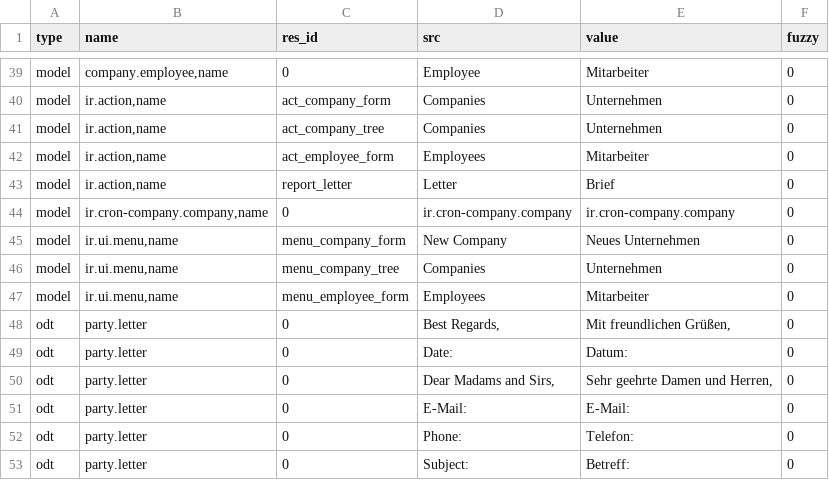
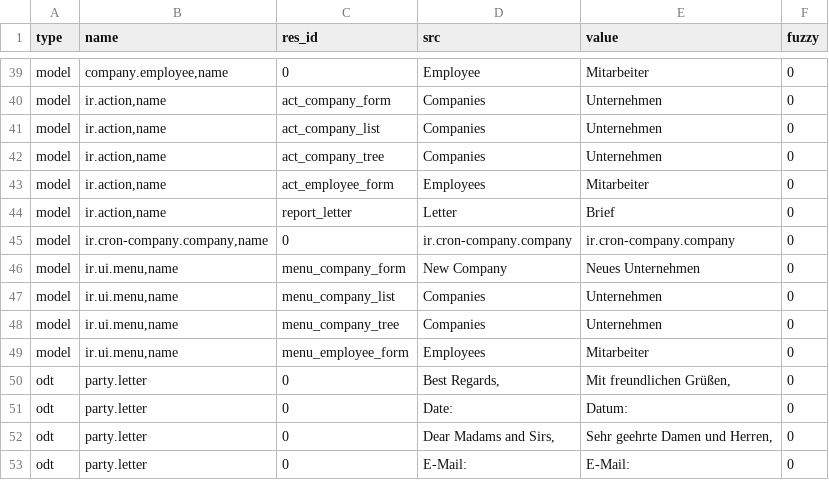
Before and after one commit to priyankajain18/company, a CSV file: de_DE.csv, drawn as a sheet; only a part is shown, gaps mark what is left out; the shorter side is filled out with more unchanged rows; the diff names each change by its address in the sheet, - before the commit and + after, or states it on an @@ line.

Commit message:
Update translation for de_DE.

```diff
--- a/de_DE.csv
+++ b/de_DE.csv
+row 41: model | ir.action,name | act_company_list | Companies | Unternehmen | 0
+row 47: model | ir.ui.menu,name | menu_company_list | Companies | Unternehmen | 0
```
